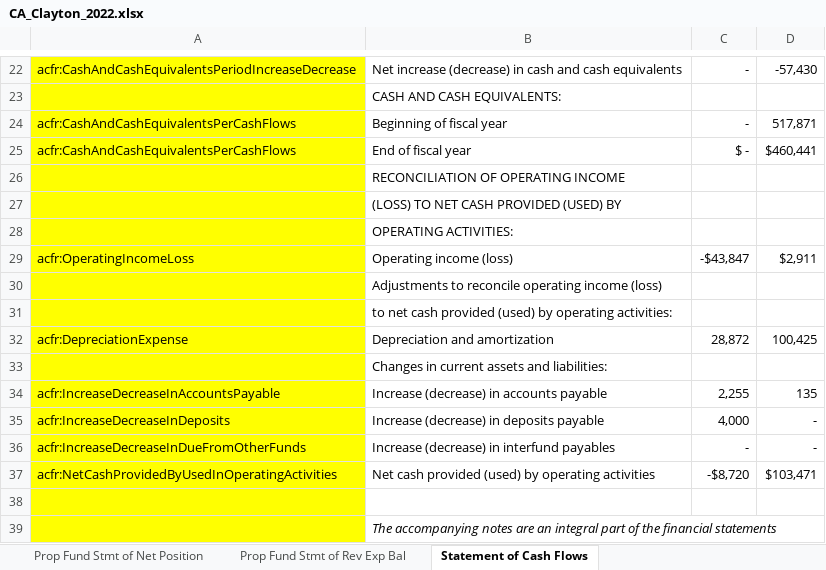
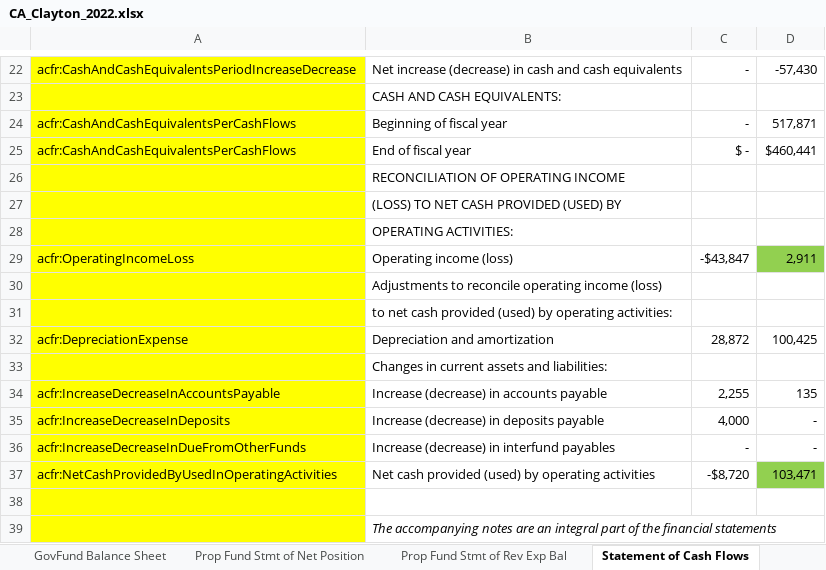
Before and after one commit to closup/process-xbrl, an Excel workbook: CA_Clayton_2022.xlsx, sheet Statement of Cash Flows, drawn as a sheet; only a part is shown, gaps mark what is left out; values as stored, in another font and other column widths than the file's, no borders; the diff names each change by its address in the sheet, - before the commit and + after, or states it on an @@ line.

```diff
--- a/CA_Clayton_2022.xlsx (sheet Statement of Cash Flows)
+++ b/CA_Clayton_2022.xlsx (sheet Statement of Cash Flows)
-D29: $2,911
+D29: 2,911
-D29 fill: none
+D29 fill: #92D050
-D37: $103,471
+D37: 103,471
-D37 fill: none
+D37 fill: #92D050
```
Also changed, not shown: sheet Prop Fund Stmt of Rev Exp Bal, other sheet tabs, contexts.xlsx, 3 other files.
